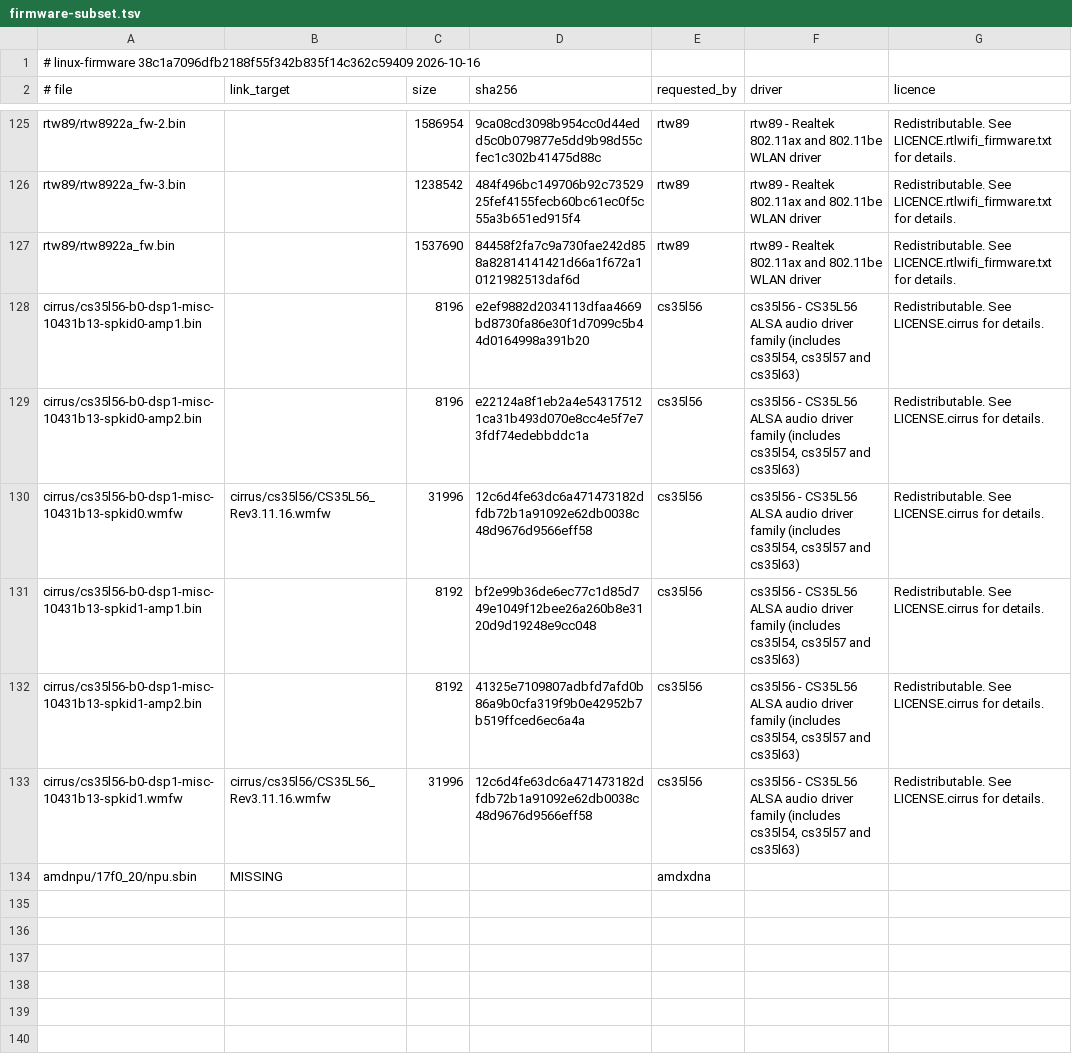
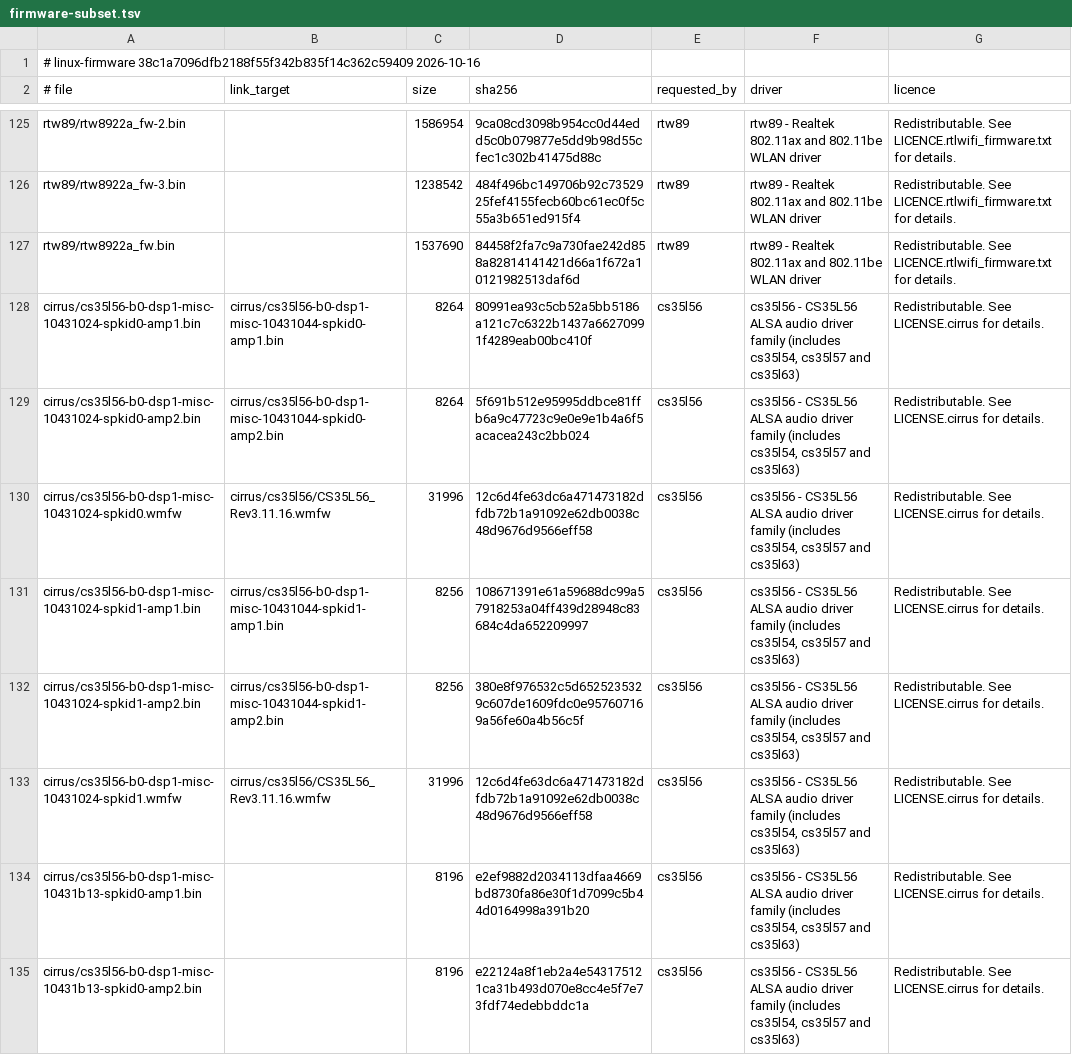
Before and after one commit to Mhsbrian/OpenBook, a TSV file: evidence/2026-10-16-kernel-amd/firmware-subset.tsv, drawn as a sheet; only a part is shown, gaps mark what is left out; the shorter side is filled out with more unchanged rows; the diff names each change by its address in the sheet, - before the commit and + after, or states it on an @@ line.

```diff
--- a/evidence/2026-10-16-kernel-amd/firmware-subset.tsv
+++ b/evidence/2026-10-16-kernel-amd/firmware-subset.tsv
+row 128: cirrus/cs35l56-b0-dsp1-misc-10431024-spkid0-amp1.bin | cirrus/cs35l56-b0-dsp1-misc-10431044-spkid0-amp1.bin | 8264 | 80991ea93c5cb52a5bb5186a121c7c6322b1437a66270991f4289eab00bc410f | cs35l56 | cs35l56 - CS35L56 ALSA audio driver family (includes cs35l54, cs35l57 and cs35l63) | Redistributable. See LICENSE.cirrus for details.
+row 129: cirrus/cs35l56-b0-dsp1-misc-10431024-spkid0-amp2.bin | cirrus/cs35l56-b0-dsp1-misc-10431044-spkid0-amp2.bin | 8264 | 5f691b512e95995ddbce81ffb6a9c47723c9e0e9e1b4a6f5acacea243c2bb024 | cs35l56 | cs35l56 - CS35L56 ALSA audio driver family (includes cs35l54, cs35l57 and cs35l63) | Redistributable. See LICENSE.cirrus for details.
+row 130: cirrus/cs35l56-b0-dsp1-misc-10431024-spkid0.wmfw | cirrus/cs35l56/CS35L56_Rev3.11.16.wmfw | 31996 | 12c6d4fe63dc6a471473182dfdb72b1a91092e62db0038c48d9676d9566eff58 | cs35l56 | cs35l56 - CS35L56 ALSA audio driver family (includes cs35l54, cs35l57 and cs35l63) | Redistributable. See LICENSE.cirrus for details.
+row 131: cirrus/cs35l56-b0-dsp1-misc-10431024-spkid1-amp1.bin | cirrus/cs35l56-b0-dsp1-misc-10431044-spkid1-amp1.bin | 8256 | 108671391e61a59688dc99a57918253a04ff439d28948c83684c4da652209997 | cs35l56 | cs35l56 - CS35L56 ALSA audio driver family (includes cs35l54, cs35l57 and cs35l63) | Redistributable. See LICENSE.cirrus for details.
+row 132: cirrus/cs35l56-b0-dsp1-misc-10431024-spkid1-amp2.bin | cirrus/cs35l56-b0-dsp1-misc-10431044-spkid1-amp2.bin | 8256 | 380e8f976532c5d6525235329c607de1609fdc0e957607169a56fe60a4b56c5f | cs35l56 | cs35l56 - CS35L56 ALSA audio driver family (includes cs35l54, cs35l57 and cs35l63) | Redistributable. See LICENSE.cirrus for details.
+row 133: cirrus/cs35l56-b0-dsp1-misc-10431024-spkid1.wmfw | cirrus/cs35l56/CS35L56_Rev3.11.16.wmfw | 31996 | 12c6d4fe63dc6a471473182dfdb72b1a91092e62db0038c48d9676d9566eff58 | cs35l56 | cs35l56 - CS35L56 ALSA audio driver family (includes cs35l54, cs35l57 and cs35l63) | Redistributable. See LICENSE.cirrus for details.
```
Also changed, not shown: 13 other files.
